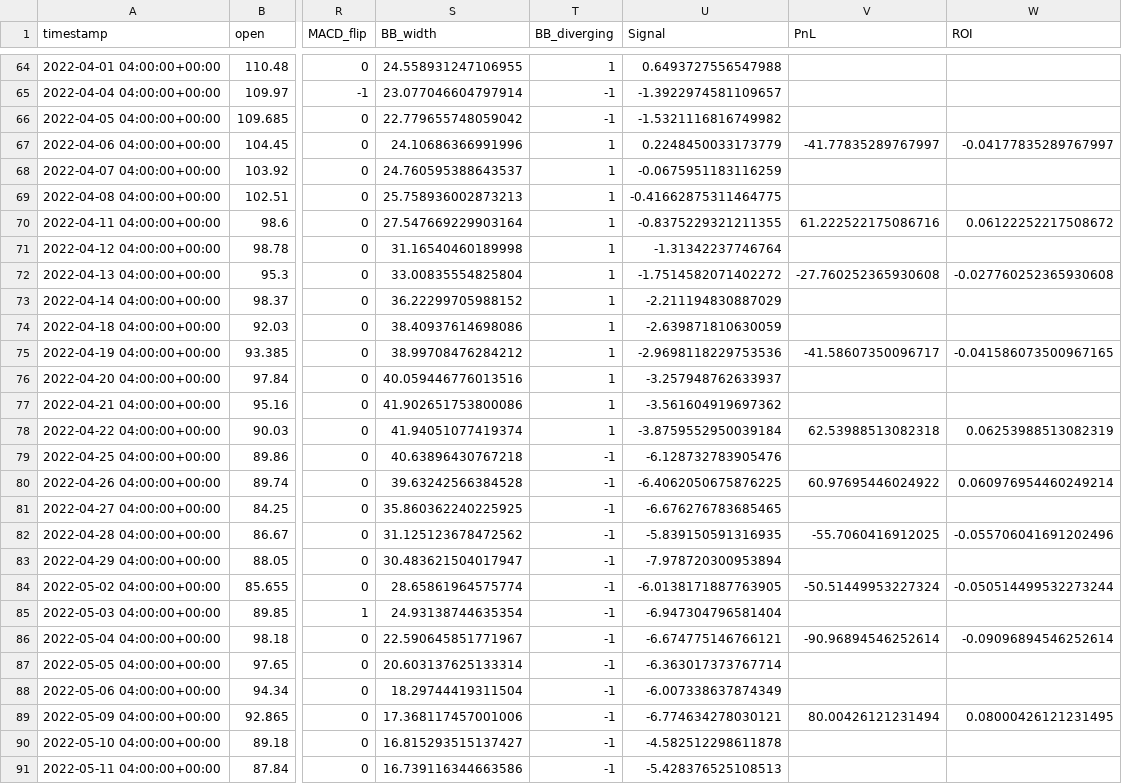
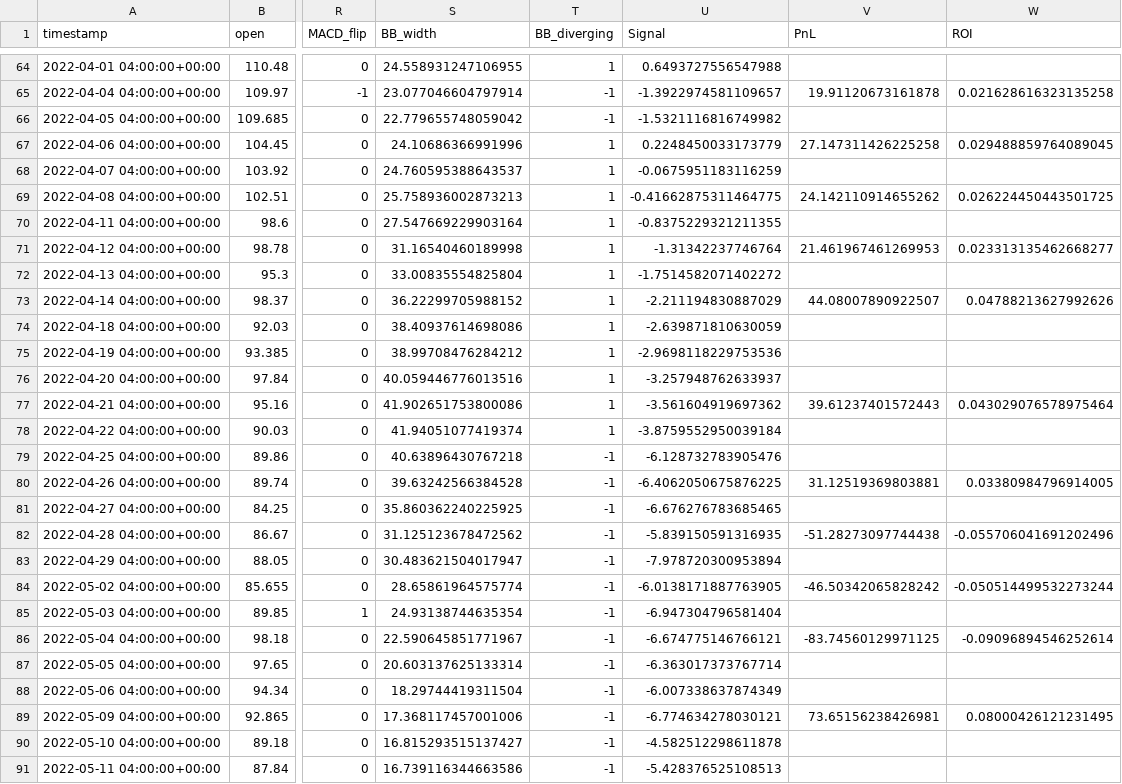
Before and after one commit to KenSu2003/Buffet, a CSV file: Data/TI_AMD_2022-2022_1Day.csv, drawn as a sheet; only a part is shown, gaps mark what is left out; the diff covers the shown part only; the diff names each change by its address in the sheet, - before the commit and + after, or states it on an @@ line.

```diff
--- a/Data/TI_AMD_2022-2022_1Day.csv
+++ b/Data/TI_AMD_2022-2022_1Day.csv
-V65 (PnL): (empty)
+V65 (PnL): 19.91120673161878
-W65 (ROI): (empty)
+W65 (ROI): 0.021628616323135258
-V67 (PnL): -41.77835289767997
+V67 (PnL): 27.147311426225258
-W67 (ROI): -0.04177835289767997
+W67 (ROI): 0.029488859764089045
-V69 (PnL): (empty)
+V69 (PnL): 24.142110914655262
-W69 (ROI): (empty)
+W69 (ROI): 0.026224450443501725
-V70 (PnL): 61.222522175086716
+V70 (PnL): (empty)
-W70 (ROI): 0.06122252217508672
+W70 (ROI): (empty)
-V71 (PnL): (empty)
+V71 (PnL): 21.461967461269953
-W71 (ROI): (empty)
+W71 (ROI): 0.023313135462668277
-V72 (PnL): -27.760252365930608
+V72 (PnL): (empty)
-W72 (ROI): -0.027760252365930608
+W72 (ROI): (empty)
-V73 (PnL): (empty)
+V73 (PnL): 44.08007890922507
-W73 (ROI): (empty)
+W73 (ROI): 0.04788213627992626
-V75 (PnL): -41.58607350096717
+V75 (PnL): (empty)
-W75 (ROI): -0.041586073500967165
+W75 (ROI): (empty)
-V77 (PnL): (empty)
+V77 (PnL): 39.61237401572443
-W77 (ROI): (empty)
+W77 (ROI): 0.043029076578975464
-V78 (PnL): 62.53988513082318
+V78 (PnL): (empty)
-W78 (ROI): 0.06253988513082319
+W78 (ROI): (empty)
-V80 (PnL): 60.97695446024922
+V80 (PnL): 31.12519369803881
-W80 (ROI): 0.060976954460249214
+W80 (ROI): 0.03380984796914005
-V82 (PnL): -55.7060416912025
+V82 (PnL): -51.28273097744438
-V84 (PnL): -50.51449953227324
+V84 (PnL): -46.50342065828242
-V86 (PnL): -90.96894546252614
+V86 (PnL): -83.74560129971125
-V89 (PnL): 80.00426121231494
+V89 (PnL): 73.65156238426981
```
Also changed, not shown: 151 edited cells elsewhere in this file, Data/trades.csv, 12 other files.
